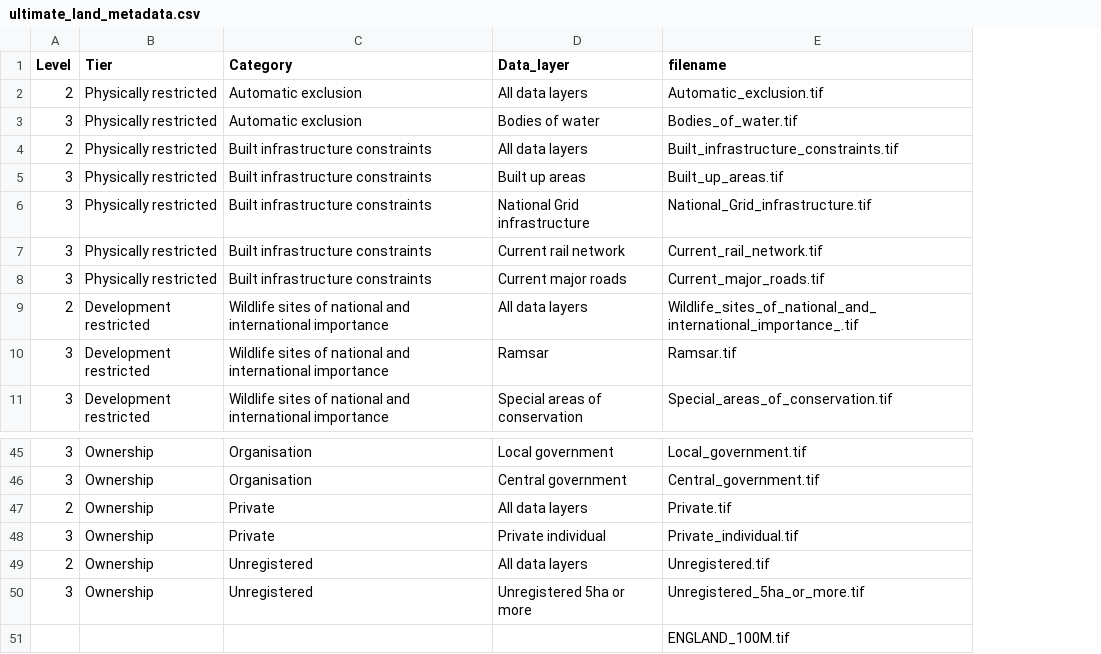
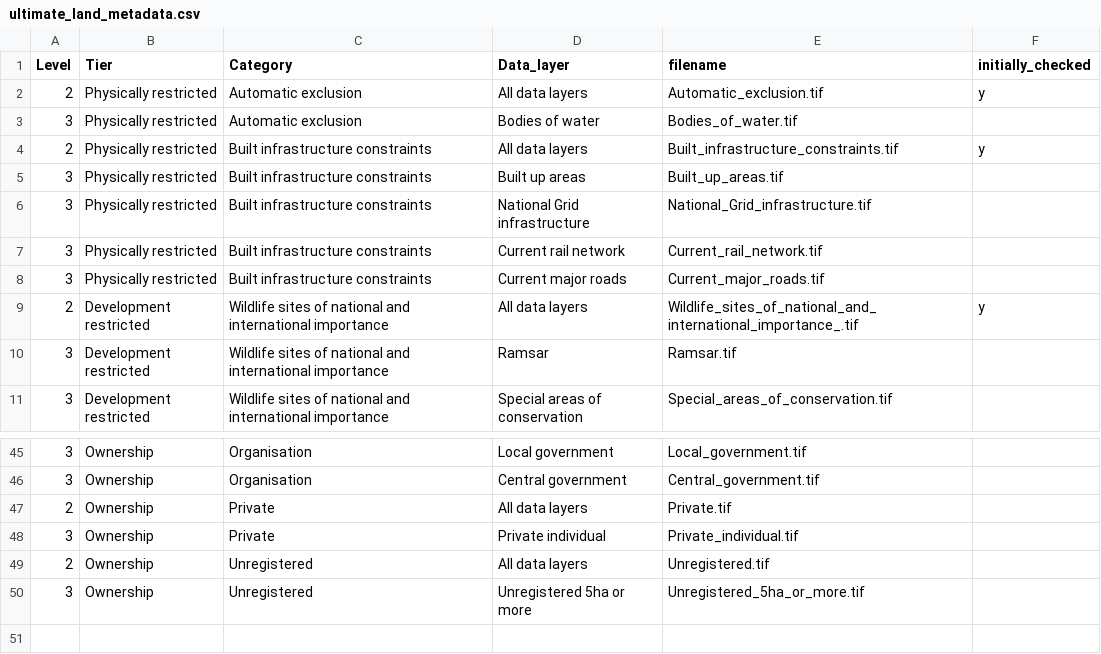
Before and after one commit to digital-land/land-use-calculator, a CSV file: static/ultimate_land_metadata.csv, drawn as a sheet; only a part is shown, gaps mark what is left out; removed rows and columns are numbered as before the commit, all else as after; the diff names each change by its address in the sheet, - before the commit and + after, or states it on an @@ line.

Commit message:
Improvements to the table and map, and general upgrades to the product

```diff
--- a/static/ultimate_land_metadata.csv
+++ b/static/ultimate_land_metadata.csv
+column F (initially_checked), rows 2-9: y |  | y |  |  |  |  | y
-row 51:  |  |  |  | ENGLAND_100M.tif
```
Also changed, not shown: 11 other files.
